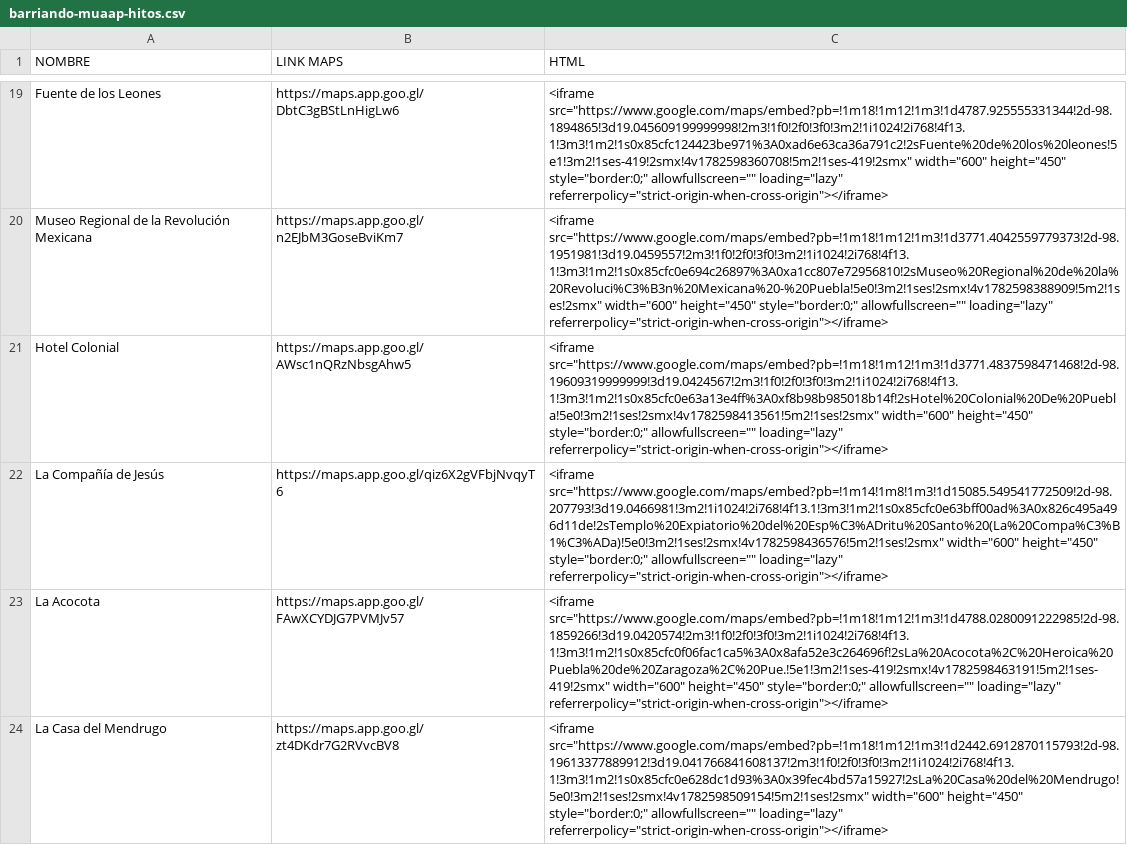
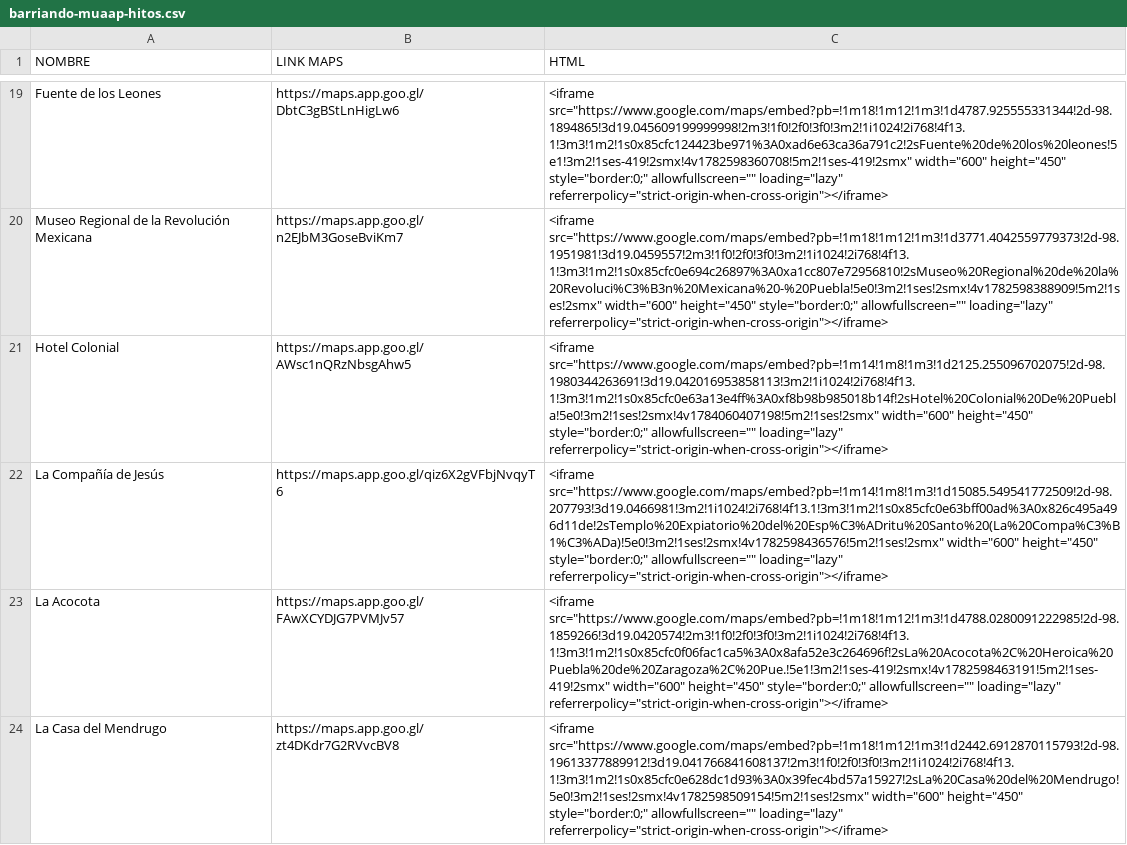
Before and after one commit to guilebaldo/barriando-cluster, a CSV file: data/barriando-muaap-hitos.csv, drawn as a sheet; only a part is shown, gaps mark what is left out.

```diff
--- a/data/barriando-muaap-hitos.csv
+++ b/data/barriando-muaap-hitos.csv
@@ -20,3 +20,3 @@ Fuente de los Leones,https://maps.app.goo.gl/DbtC3gBStLnHigLw6,"<iframe src=""ht
 Museo Regional de la Revolución Mexicana,https://maps.app.goo.gl/n2EJbM3GoseBviKm7,"<iframe src=""https://www.google.com/maps/embed?pb=!1m18!1m12!1m3!1d3771.4042559779373!2d-98.1951981!3d19.0459557!2m3!1f0!2f0!3f0!3m2!1i1024!2i768!4f13.1!3m3!1m2!1s0x85cfc0e694c26897%3A0xa1cc807e72956810!2sMuseo%20Regional%20de%20la%20Revoluci%C3%B3n%20Mexicana%20-%20Puebla!5e0!3m2!1ses!2smx!4v1782598388909!5m2!1ses!2smx"" width=""600"" height=""450"" style=""border:0;"" allowfullscreen="""" loading=""lazy"" referrerpolicy=""strict-origin-when-cross-origin""></iframe>"
-Hotel Colonial,https://maps.app.goo.gl/AWsc1nQRzNbsgAhw5,"<iframe src=""https://www.google.com/maps/embed?pb=!1m18!1m12!1m3!1d3771.4837598471468!2d-98.19609319999999!3d19.0424567!2m3!1f0!2f0!3f0!3m2!1i1024!2i768!4f13.1!3m3!1m2!1s0x85cfc0e63a13e4ff%3A0xf8b98b985018b14f!2sHotel%20Colonial%20De%20Puebla!5e0!3m2!1ses!2smx!4v1782598413561!5m2!1ses!2smx"" width=""600"" height=""450"" style=""border:0;"" allowfullscreen="""" loading=""lazy"" referrerpolicy=""strict-origin-when-cross-origin""></iframe>"
+Hotel Colonial,https://maps.app.goo.gl/AWsc1nQRzNbsgAhw5,"<iframe src=""https://www.google.com/maps/embed?pb=!1m14!1m8!1m3!1d2125.255096702075!2d-98.1980344263691!3d19.042016953858113!3m2!1i1024!2i768!4f13.1!3m3!1m2!1s0x85cfc0e63a13e4ff%3A0xf8b98b985018b14f!2sHotel%20Colonial%20De%20Puebla!5e0!3m2!1ses!2smx!4v1784060407198!5m2!1ses!2smx"" width=""600"" height=""450"" style=""border:0;"" allowfullscreen="""" loading=""lazy"" referrerpolicy=""strict-origin-when-cross-origin""></iframe>"
 La Compañía de Jesús,https://maps.app.goo.gl/qiz6X2gVFbjNvqyT6,"<iframe src=""https://www.google.com/maps/embed?pb=!1m14!1m8!1m3!1d15085.549541772509!2d-98.207793!3d19.0466981!3m2!1i1024!2i768!4f13.1!3m3!1m2!1s0x85cfc0e63bff00ad%3A0x826c495a496d11de!2sTemplo%20Expiatorio%20del%20Esp%C3%ADritu%20Santo%20(La%20Compa%C3%B1%C3%ADa)!5e0!3m2!1ses!2smx!4v1782598436576!5m2!1ses!2smx"" width=""600"" height=""450"" style=""border:0;"" allowfullscreen="""" loading=""lazy"" referrerpolicy=""strict-origin-when-cross-origin""></iframe>"
```
Also changed, not shown: 4 other files.
